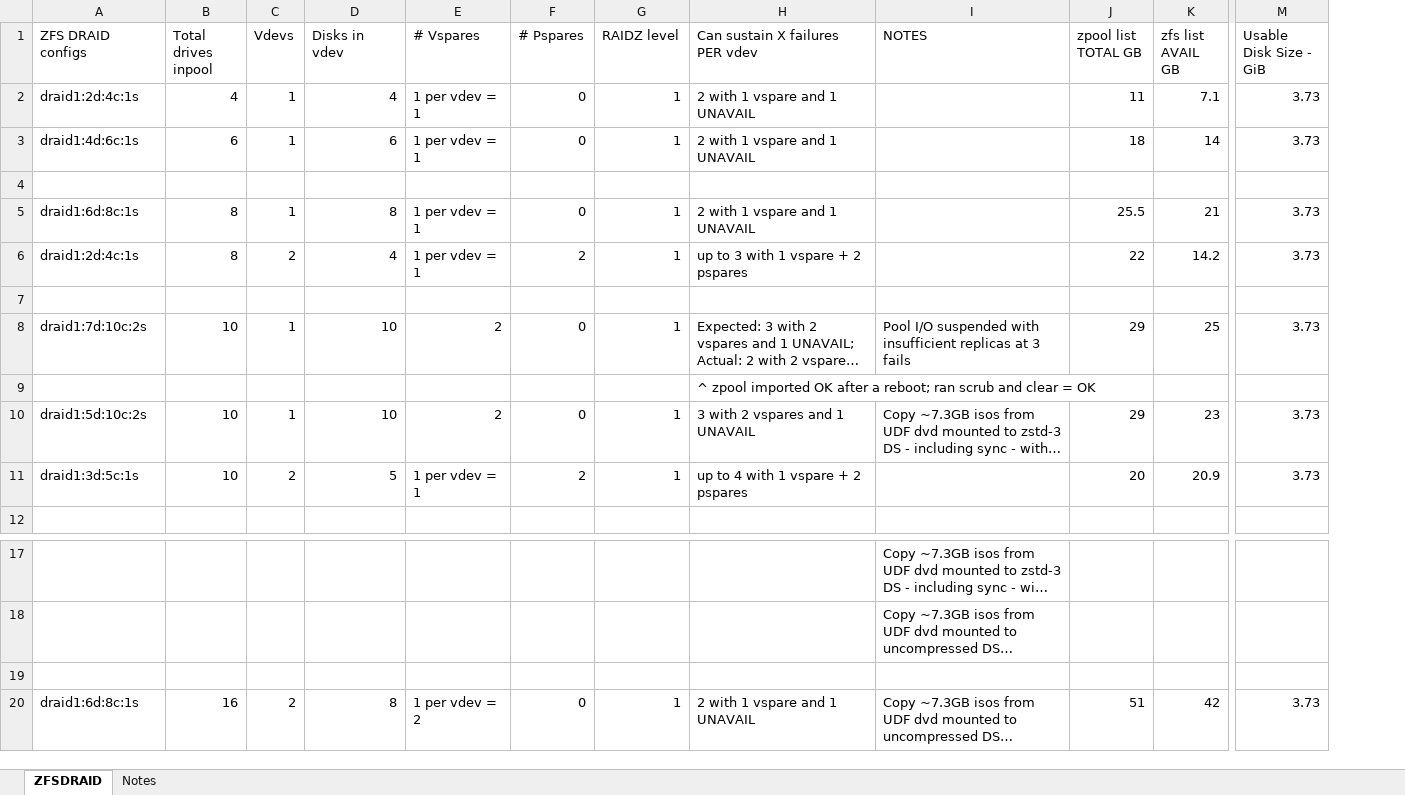
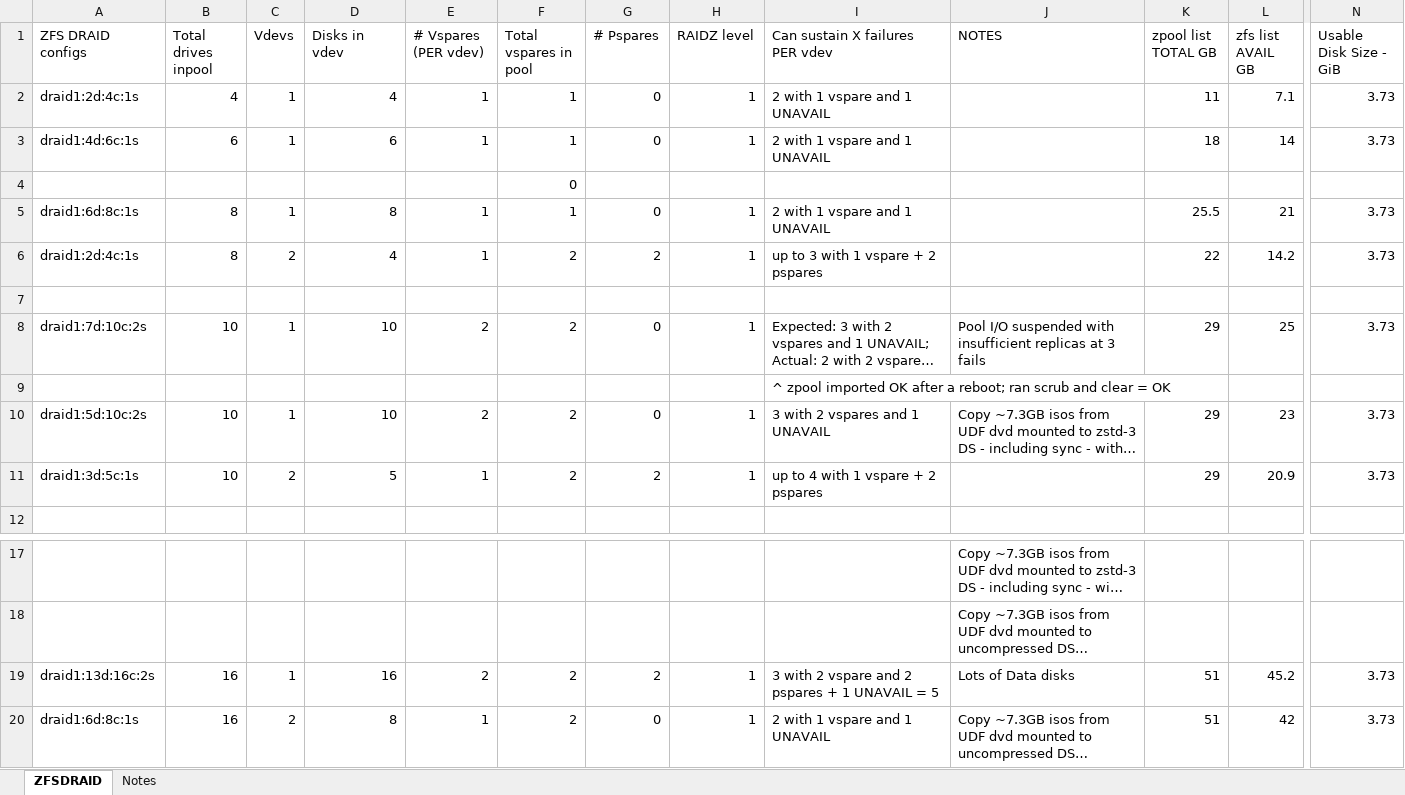
Before and after one commit to kneutron/ansitest, an Excel workbook: ZFS/zfs-draid-configs.xlsx, sheet ZFSDRAID, drawn as a sheet; only a part is shown, gaps mark what is left out; long unchanged cells end in …; values as stored, in another font and other column widths than the file's, no cell formats; removed rows and columns are numbered as before the commit, all else as after; rows hold the shown columns only; the diff names each change by its address in the sheet, - before the commit and + after, or states it on an @@ line.

Commit message:
Add files via upload

```diff
--- a/ZFS/zfs-draid-configs.xlsx (sheet ZFSDRAID)
+++ b/ZFS/zfs-draid-configs.xlsx (sheet ZFSDRAID)
-column E (# Vspares), rows 2-11: 1 per vdev = 1 | 1 per vdev = 1 |  | 1 per vdev = 1 | 1 per vdev = 1 |  | 2 |  | 2 | 1 per vdev = 1; row 20: 1 per vdev = 2
+column E (# Vspares (PER vdev)), rows 2-11: 1 | 1 |  | 1 | 1 |  | 2 |  | 2 | 1; row 20: 1
+column F (Total vspares in pool), rows 2-11: 1 | 1 | 0 | 1 | 2 |  | 2 |  | 2 | 2; row 20: 2
-K11 (zpool list TOTAL GB): 20
+K11 (zpool list TOTAL GB): 29
-row 19: (empty)
+row 19: draid1:13d:16c:2s | 16 | 1 | 16 | 2 | 2 | 2 | 1 | 3 with 2 vspare and 2 pspares + 1 UNAVAIL = 5 | Lots of Data disks | 51 | 45.2 | 3.73
```
Also changed, not shown: sheet Notes, cell formats, formulas that keep their value.
